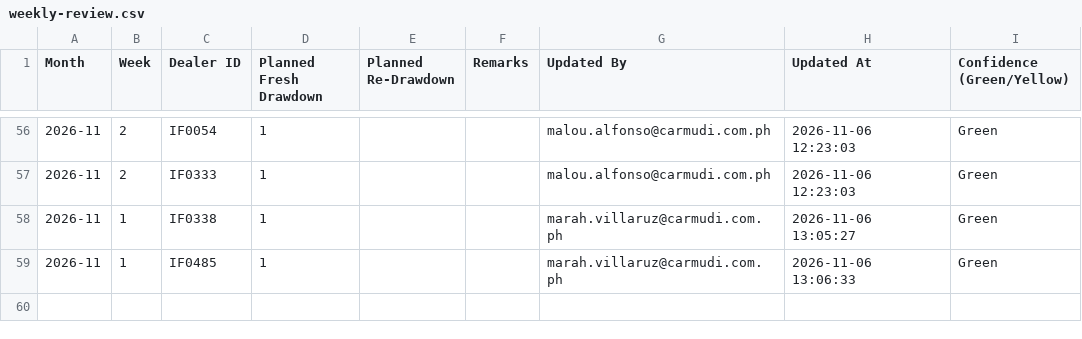
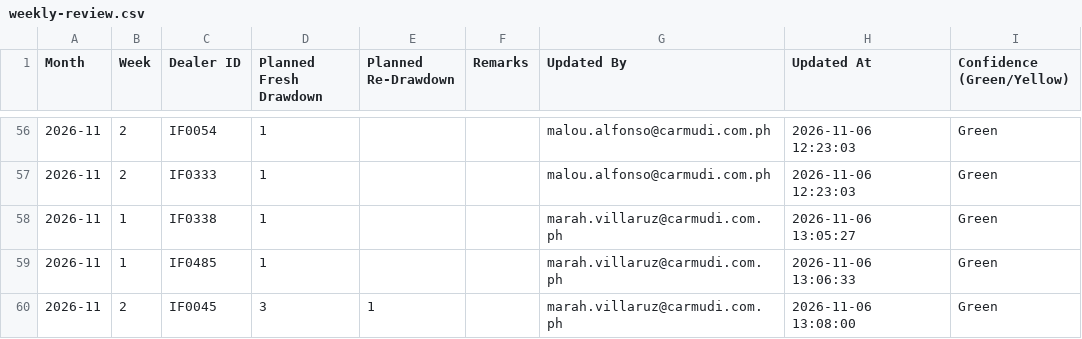
Before and after one commit to miguelcordero-ops/finsso-repository, a CSV file: data/weekly-review.csv, drawn as a sheet; only a part is shown, gaps mark what is left out.

Commit message:
Weekly Review inputs — 2026-11-06T05:08:00.914Z

```diff
--- a/data/weekly-review.csv
+++ b/data/weekly-review.csv
@@ -59 +59,2 @@ Month,Week,Dealer ID,Planned Fresh Drawdown,Planned Re-Drawdown,Remarks,Updated
 2026-11,1,IF0485,1,,,marah.villaruz@carmudi.com.ph,2026-11-06 13:06:33,Green
+2026-11,2,IF0045,3,1,,marah.villaruz@carmudi.com.ph,2026-11-06 13:08:00,Green
```
